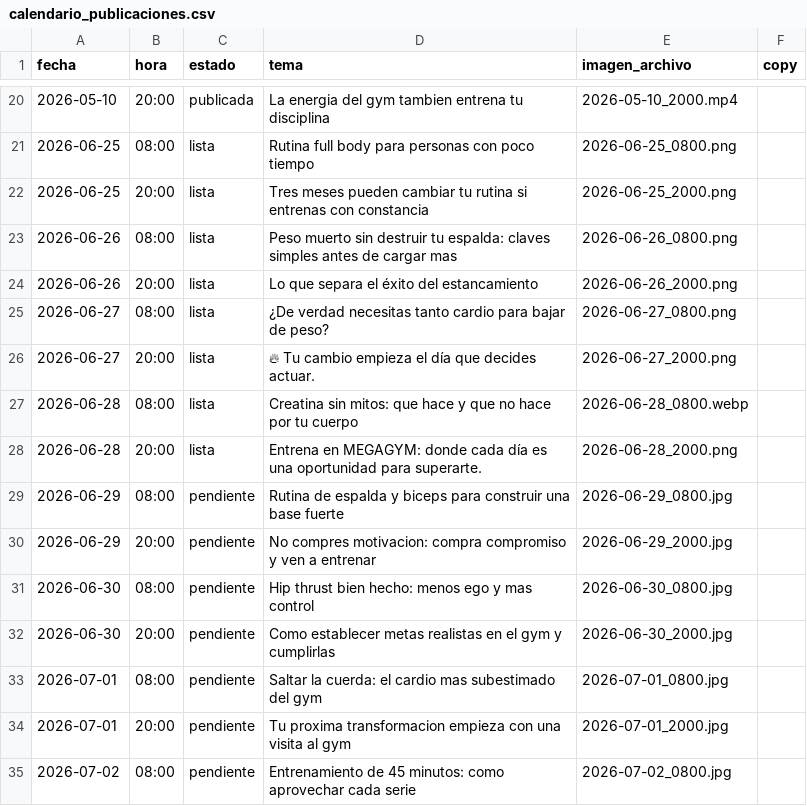
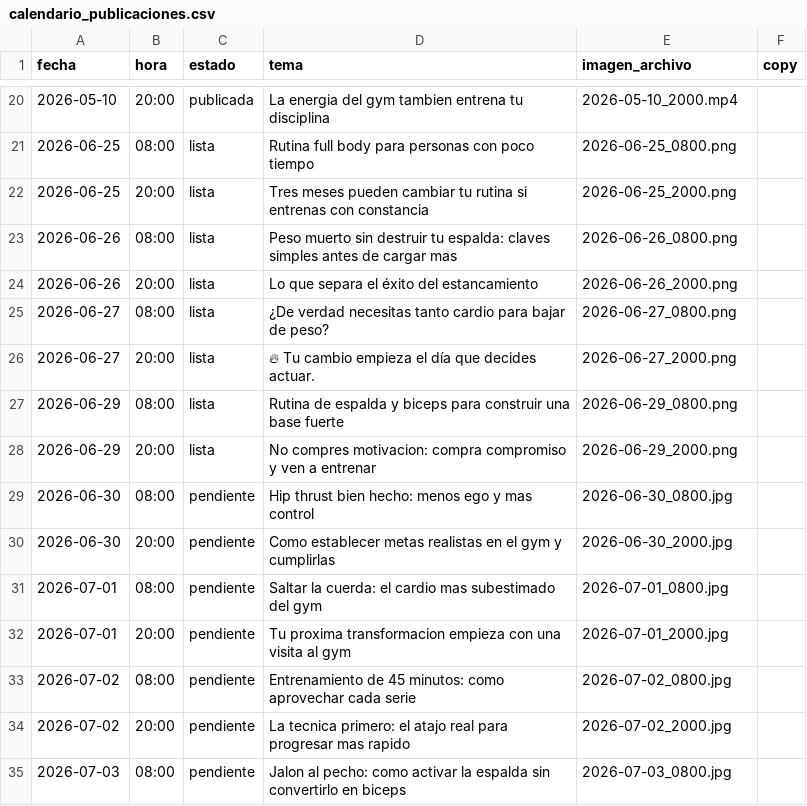
Before and after one commit to mysterrpj/megagym-publicador-incansable, a CSV file: calendario_publicaciones.csv, drawn as a sheet; only a part is shown, gaps mark what is left out; the shorter side is filled out with more unchanged rows.

Commit message:
Actualizar publicaciones programadas

```diff
--- a/calendario_publicaciones.csv
+++ b/calendario_publicaciones.csv
@@ -26,6 +26,4 @@ fecha,hora,estado,tema,imagen_archivo,copy
 2026-06-27,20:00,lista,🔥 Tu cambio empieza el día que decides actuar.,2026-06-27_2000.png,
-2026-06-28,08:00,lista,Creatina sin mitos: que hace y que no hace por tu cuerpo,2026-06-28_0800.webp,
-2026-06-28,20:00,lista,Entrena en MEGAGYM: donde cada día es una oportunidad para superarte.,2026-06-28_2000.png,
-2026-06-29,08:00,pendiente,Rutina de espalda y biceps para construir una base fuerte,2026-06-29_0800.jpg,
-2026-06-29,20:00,pendiente,No compres motivacion: compra compromiso y ven a entrenar,2026-06-29_2000.jpg,
+2026-06-29,08:00,lista,Rutina de espalda y biceps para construir una base fuerte,2026-06-29_0800.png,
+2026-06-29,20:00,lista,No compres motivacion: compra compromiso y ven a entrenar,2026-06-29_2000.png,
 2026-06-30,08:00,pendiente,Hip thrust bien hecho: menos ego y mas control,2026-06-30_0800.jpg,
```
Also changed, not shown: 2 other files.
